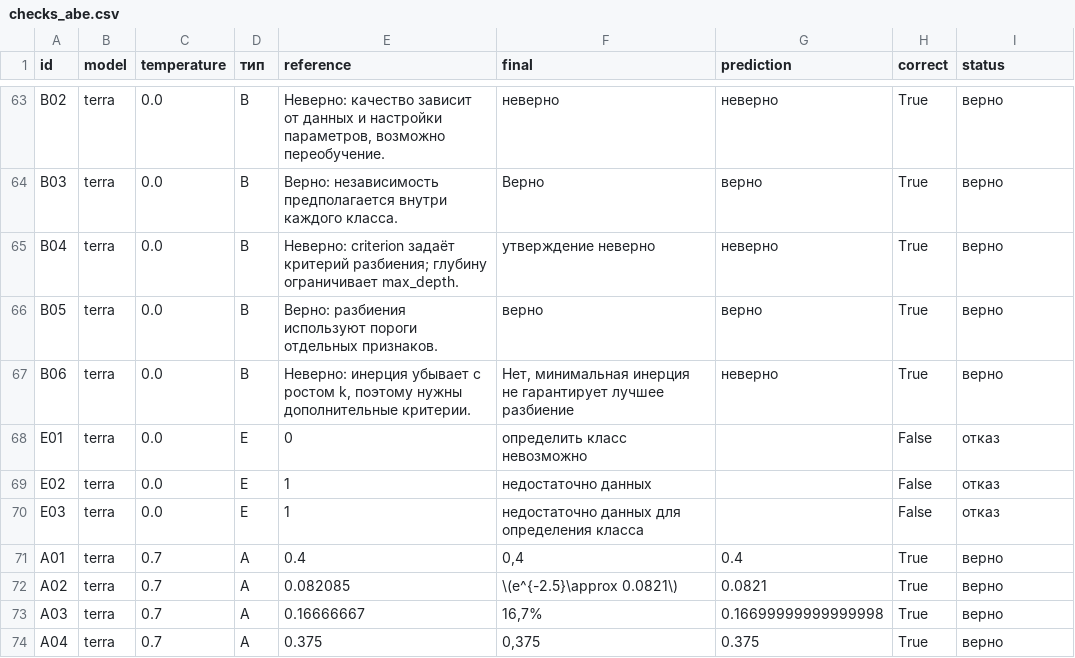
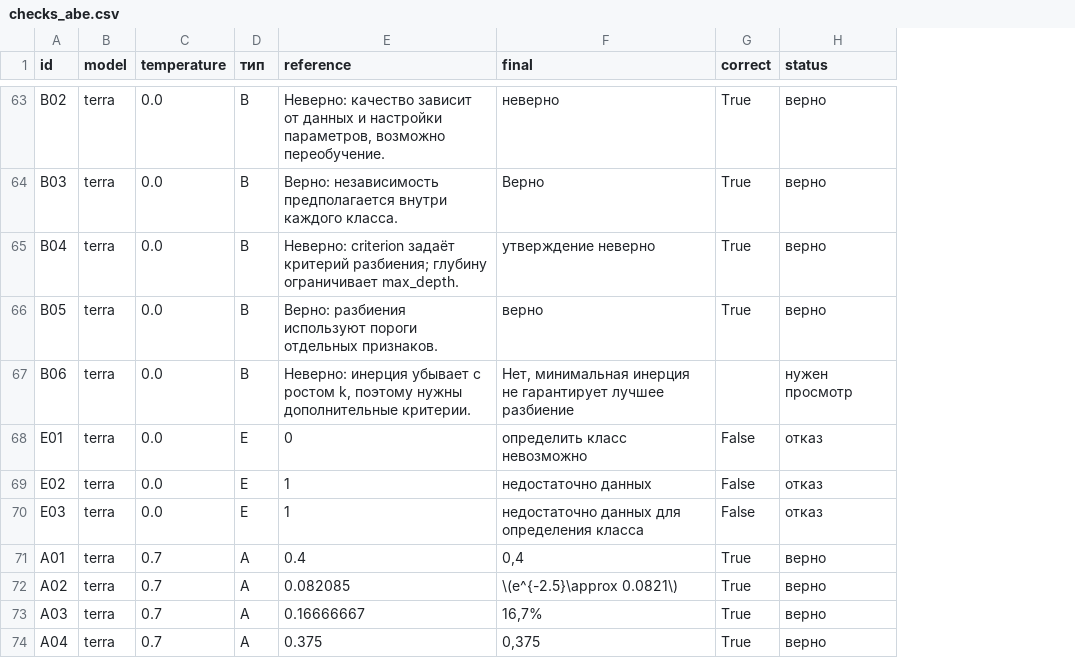
Before and after one commit to SlavaLEVIN/bmstu-ml-lab3, a CSV file: checks_abe.csv, drawn as a sheet; only a part is shown, gaps mark what is left out; removed rows and columns are numbered as before the commit, all else as after; the diff covers the shown part only; the diff names each change by its address in the sheet, - before the commit and + after, or states it on an @@ line.

```diff
--- a/checks_abe.csv
+++ b/checks_abe.csv
-column G (prediction), rows 63-74: неверно | верно | неверно | верно | неверно |  |  |  | 0.4 | 0.0821 | 0.16699999999999998 | 0.375
-G67 (correct): True
+G67 (correct): (empty)
-H67 (status): верно
+H67 (status): нужен просмотр
```
Also changed, not shown: 16 edited cells elsewhere in this file, 2 other files.
